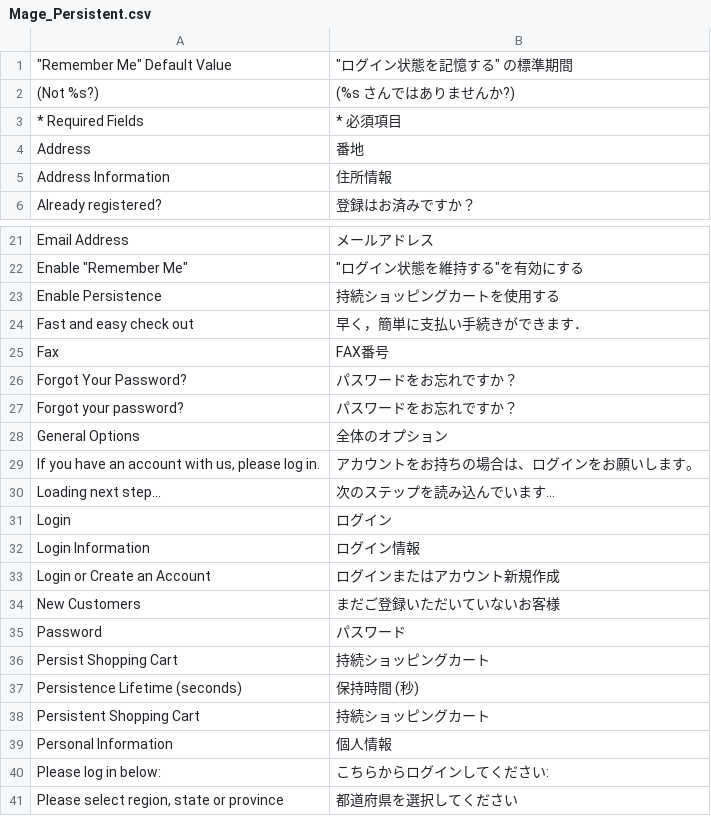
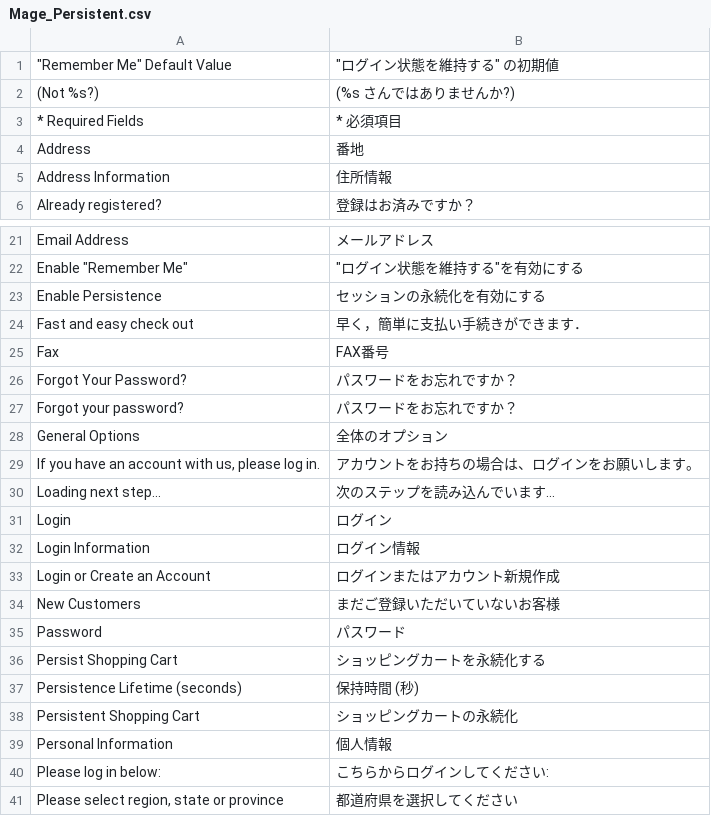
Before and after one commit to HirokazuNishi/Magento-Japanese-Translation, a CSV file: app/locale/ja_JP/Mage_Persistent.csv, drawn as a sheet; only a part is shown, gaps mark what is left out.

Commit message:
Update Mage_Persistent.csv

```diff
--- a/app/locale/ja_JP/Mage_Persistent.csv
+++ b/app/locale/ja_JP/Mage_Persistent.csv
@@ -1,2 +1,2 @@
-"""Remember Me"" Default Value","""ログイン状態を記憶する"" の標準期間"
+"""Remember Me"" Default Value","""ログイン状態を維持する"" の初期値"
 "(Not %s?)","(%s さんではありませんか?)"
@@ -22,3 +22,3 @@
 "Enable ""Remember Me""","""ログイン状態を維持する""を有効にする"
-"Enable Persistence","持続ショッピングカートを使用する"
+"Enable Persistence","セッションの永続化を有効にする"
 "Fast and easy check out","早く，簡単に支払い手続きができます．"
@@ -35,5 +35,5 @@
 "Password","パスワード"
-"Persist Shopping Cart","持続ショッピングカート"
+"Persist Shopping Cart","ショッピングカートを永続化する"
 "Persistence Lifetime (seconds)","保持時間 (秒)"
-"Persistent Shopping Cart","持続ショッピングカート"
+"Persistent Shopping Cart","ショッピングカートの永続化"
 "Personal Information","個人情報"
```
